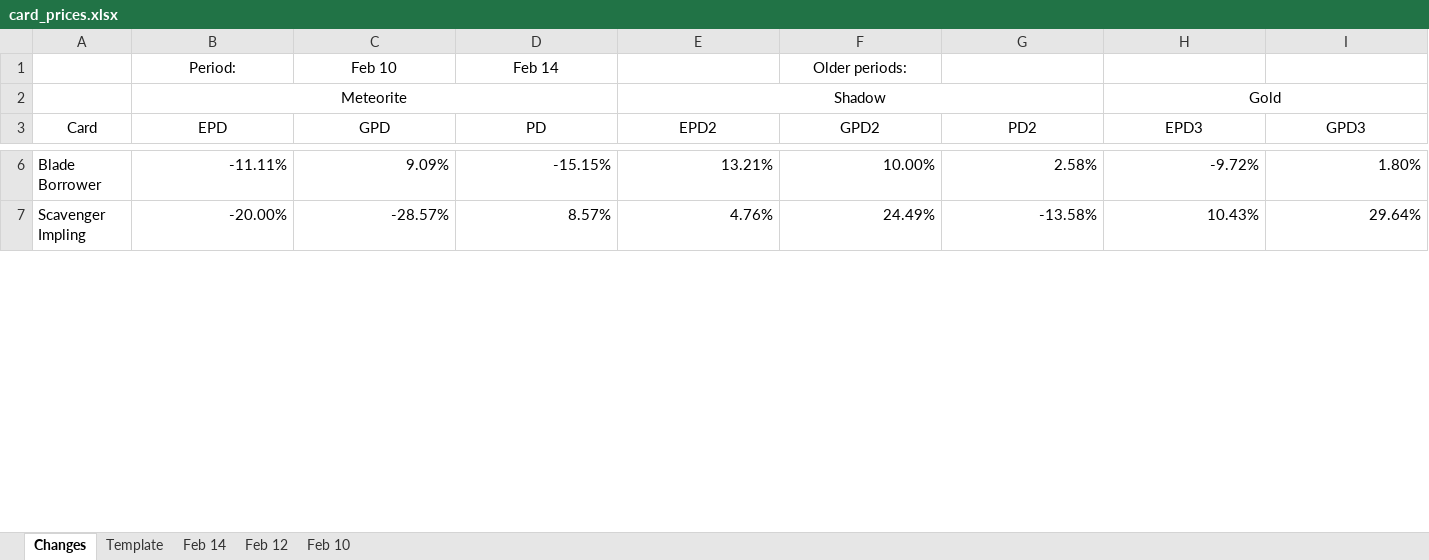
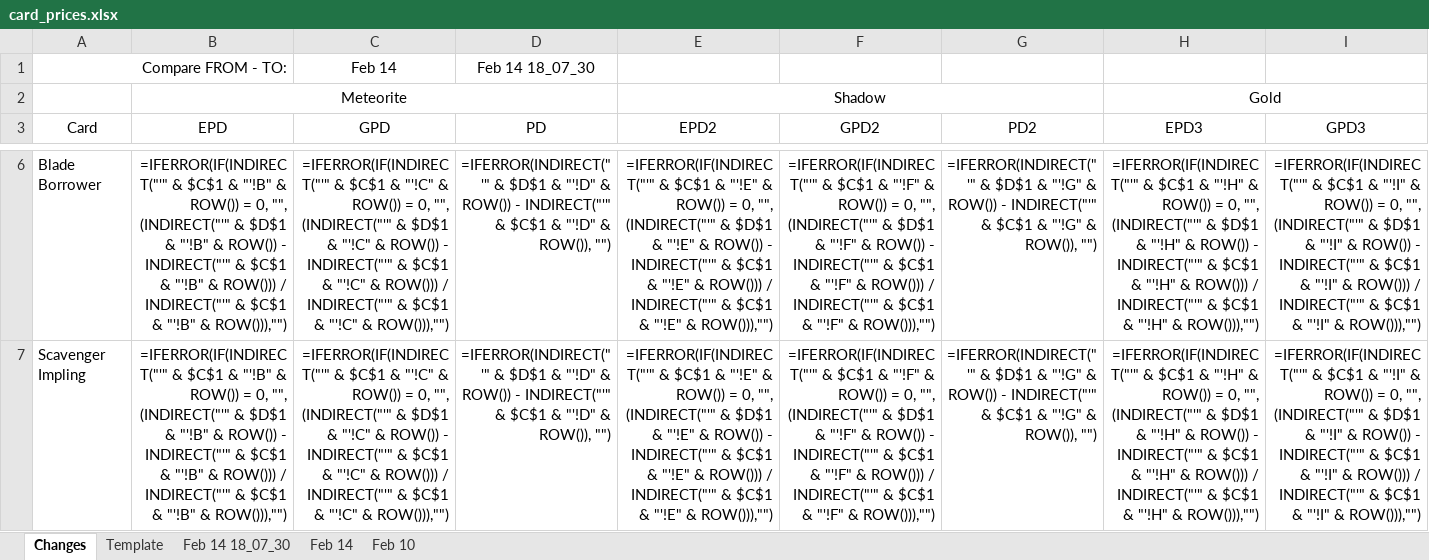
Before and after one commit to eugenegalaxy/TokenTrove-price-scrapper, an Excel workbook: card_prices.xlsx, sheet Changes, drawn as a sheet; only a part is shown, gaps mark what is left out; values as stored, in another font and other column widths than the file's, no borders; formulas without a stored value are shown as written; conditional formats and table styles not drawn; removed rows and columns are numbered as before the commit, all else as after; rows hold the shown columns only; the diff covers the shown part only; the diff names each change by its address in the sheet, - before the commit and + after, or states it on an @@ line.

```diff
--- a/card_prices.xlsx (sheet Changes)
+++ b/card_prices.xlsx (sheet Changes)
-sheet tab: Feb 12
+sheet tab: Feb 14 18_07_30
@@ sheet tab order changed: Changes | Template | Feb 14 18_07_30 | Feb 14 | Feb 10 @@
-row 1:  | Period: | Feb 10 | Feb 14 |  | Older periods:
+row 1: Compare FROM - TO: |  | Feb 14 | Feb 14 18_07_30
-B6 (EPD): -11.11%
+B6 (EPD): =IFERROR(IF(INDIRECT("'" & $C$1 & "'!B" & ROW()) = 0, "", (INDIRECT("'" & $D$1 & "'!B" & ROW()) - INDIRECT("'" & $C$1 & "'!B" & ROW())) / INDIRECT("'" & $C$1 & "'!B" & ROW())),"")
-C6 (GPD): 9.09%
+C6 (GPD): =IFERROR(IF(INDIRECT("'" & $C$1 & "'!C" & ROW()) = 0, "", (INDIRECT("'" & $D$1 & "'!C" & ROW()) - INDIRECT("'" & $C$1 & "'!C" & ROW())) / INDIRECT("'" & $C$1 & "'!C" & ROW())),"")
-D6 (PD): -15.15%
+D6 (PD): =IFERROR(INDIRECT("'" & $D$1 & "'!D" & ROW()) - INDIRECT("'" & $C$1 & "'!D" & ROW()), "")
-E6 (EPD2): 13.21%
+E6 (EPD2): =IFERROR(IF(INDIRECT("'" & $C$1 & "'!E" & ROW()) = 0, "", (INDIRECT("'" & $D$1 & "'!E" & ROW()) - INDIRECT("'" & $C$1 & "'!E" & ROW())) / INDIRECT("'" & $C$1 & "'!E" & ROW())),"")
-F6 (GPD2): 10.00%
+F6 (GPD2): =IFERROR(IF(INDIRECT("'" & $C$1 & "'!F" & ROW()) = 0, "", (INDIRECT("'" & $D$1 & "'!F" & ROW()) - INDIRECT("'" & $C$1 & "'!F" & ROW())) / INDIRECT("'" & $C$1 & "'!F" & ROW())),"")
-G6 (PD2): 2.58%
+G6 (PD2): =IFERROR(INDIRECT("'" & $D$1 & "'!G" & ROW()) - INDIRECT("'" & $C$1 & "'!G" & ROW()), "")
-H6 (EPD3): -9.72%
+H6 (EPD3): =IFERROR(IF(INDIRECT("'" & $C$1 & "'!H" & ROW()) = 0, "", (INDIRECT("'" & $D$1 & "'!H" & ROW()) - INDIRECT("'" & $C$1 & "'!H" & ROW())) / INDIRECT("'" & $C$1 & "'!H" & ROW())),"")
-I6 (GPD3): 1.80%
+I6 (GPD3): =IFERROR(IF(INDIRECT("'" & $C$1 & "'!I" & ROW()) = 0, "", (INDIRECT("'" & $D$1 & "'!I" & ROW()) - INDIRECT("'" & $C$1 & "'!I" & ROW())) / INDIRECT("'" & $C$1 & "'!I" & ROW())),"")
-B7 (EPD): -20.00%
+B7 (EPD): =IFERROR(IF(INDIRECT("'" & $C$1 & "'!B" & ROW()) = 0, "", (INDIRECT("'" & $D$1 & "'!B" & ROW()) - INDIRECT("'" & $C$1 & "'!B" & ROW())) / INDIRECT("'" & $C$1 & "'!B" & ROW())),"")
-C7 (GPD): -28.57%
+C7 (GPD): =IFERROR(IF(INDIRECT("'" & $C$1 & "'!C" & ROW()) = 0, "", (INDIRECT("'" & $D$1 & "'!C" & ROW()) - INDIRECT("'" & $C$1 & "'!C" & ROW())) / INDIRECT("'" & $C$1 & "'!C" & ROW())),"")
-D7 (PD): 8.57%
+D7 (PD): =IFERROR(INDIRECT("'" & $D$1 & "'!D" & ROW()) - INDIRECT("'" & $C$1 & "'!D" & ROW()), "")
-E7 (EPD2): 4.76%
+E7 (EPD2): =IFERROR(IF(INDIRECT("'" & $C$1 & "'!E" & ROW()) = 0, "", (INDIRECT("'" & $D$1 & "'!E" & ROW()) - INDIRECT("'" & $C$1 & "'!E" & ROW())) / INDIRECT("'" & $C$1 & "'!E" & ROW())),"")
-F7 (GPD2): 24.49%
+F7 (GPD2): =IFERROR(IF(INDIRECT("'" & $C$1 & "'!F" & ROW()) = 0, "", (INDIRECT("'" & $D$1 & "'!F" & ROW()) - INDIRECT("'" & $C$1 & "'!F" & ROW())) / INDIRECT("'" & $C$1 & "'!F" & ROW())),"")
-G7 (PD2): -13.58%
+G7 (PD2): =IFERROR(INDIRECT("'" & $D$1 & "'!G" & ROW()) - INDIRECT("'" & $C$1 & "'!G" & ROW()), "")
-H7 (EPD3): 10.43%
+H7 (EPD3): =IFERROR(IF(INDIRECT("'" & $C$1 & "'!H" & ROW()) = 0, "", (INDIRECT("'" & $D$1 & "'!H" & ROW()) - INDIRECT("'" & $C$1 & "'!H" & ROW())) / INDIRECT("'" & $C$1 & "'!H" & ROW())),"")
-I7 (GPD3): 29.64%
+I7 (GPD3): =IFERROR(IF(INDIRECT("'" & $C$1 & "'!I" & ROW()) = 0, "", (INDIRECT("'" & $D$1 & "'!I" & ROW()) - INDIRECT("'" & $C$1 & "'!I" & ROW())) / INDIRECT("'" & $C$1 & "'!I" & ROW())),"")
```
Also changed, not shown: 1 added row and 284 edited cells elsewhere in this sheet, sheet Feb 14 18_07_30, sheet Feb 14, sheet Feb 10, sheet Template, 4 other files.
